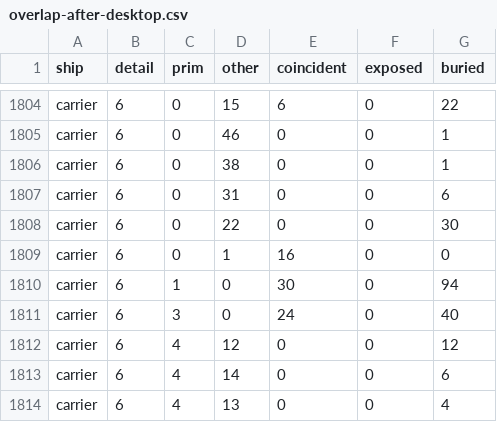
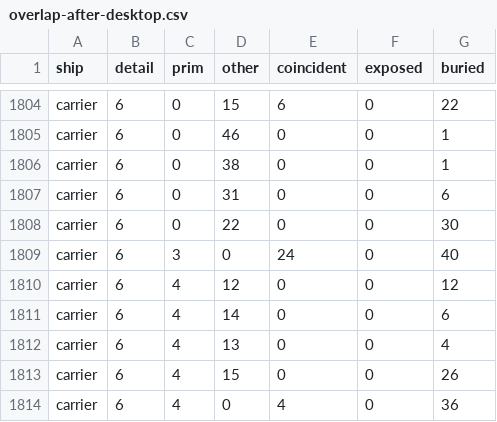
Before and after one commit to kachumbali/game-space, a CSV file: docs/measurements/brief8/overlap-after-desktop.csv, drawn as a sheet; only a part is shown, gaps mark what is left out; the shorter side is filled out with more unchanged rows.

```diff
--- a/docs/measurements/brief8/overlap-after-desktop.csv
+++ b/docs/measurements/brief8/overlap-after-desktop.csv
@@ -1808,4 +1808,2 @@ carrier,6,0,31,0,0,6
 carrier,6,0,22,0,0,30
-carrier,6,0,1,16,0,0
-carrier,6,1,0,30,0,94
 carrier,6,3,0,24,0,40
```
Also changed, not shown: docs/measurements/brief8/overlap-after-tablet.csv, 2 other files.
